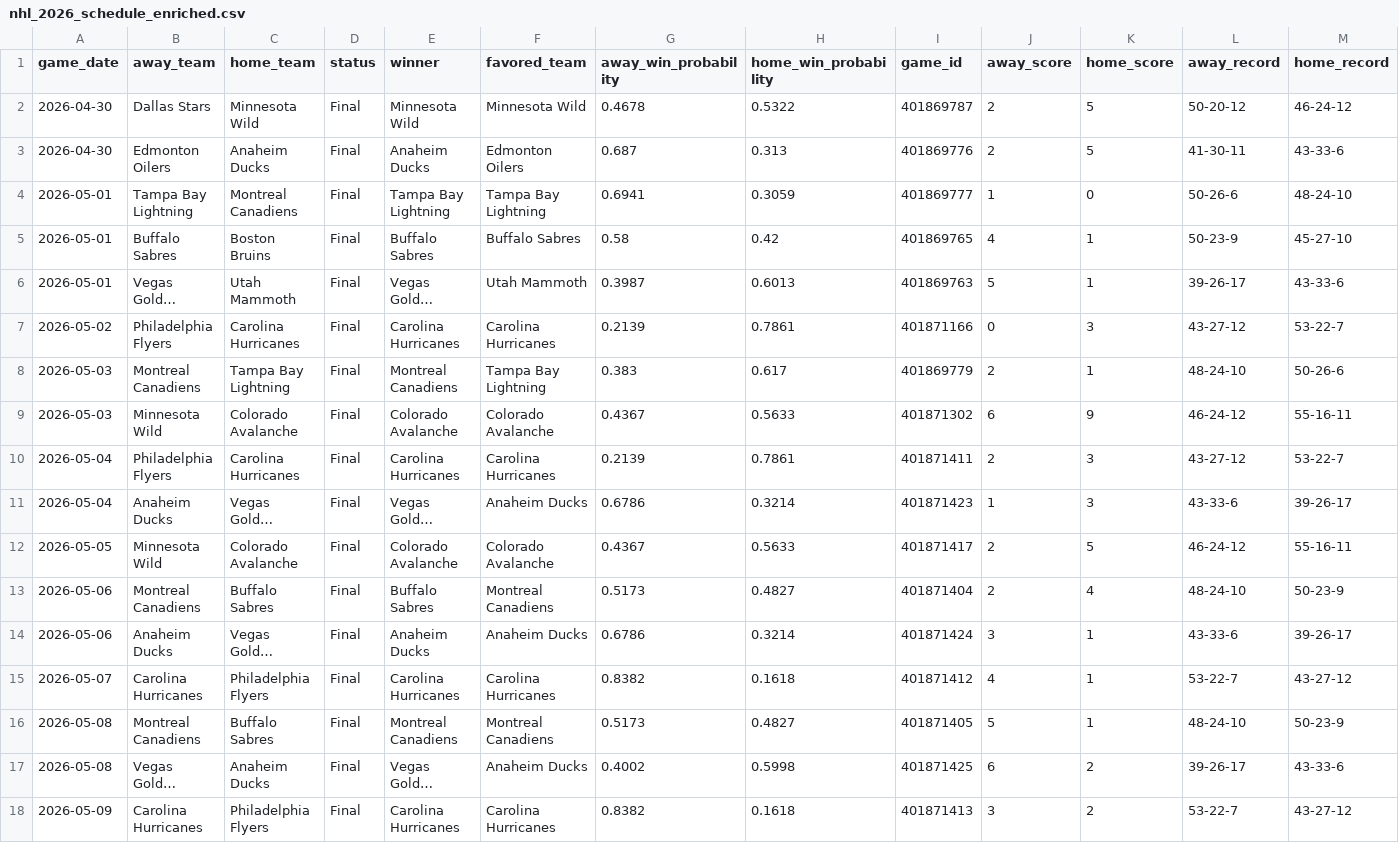
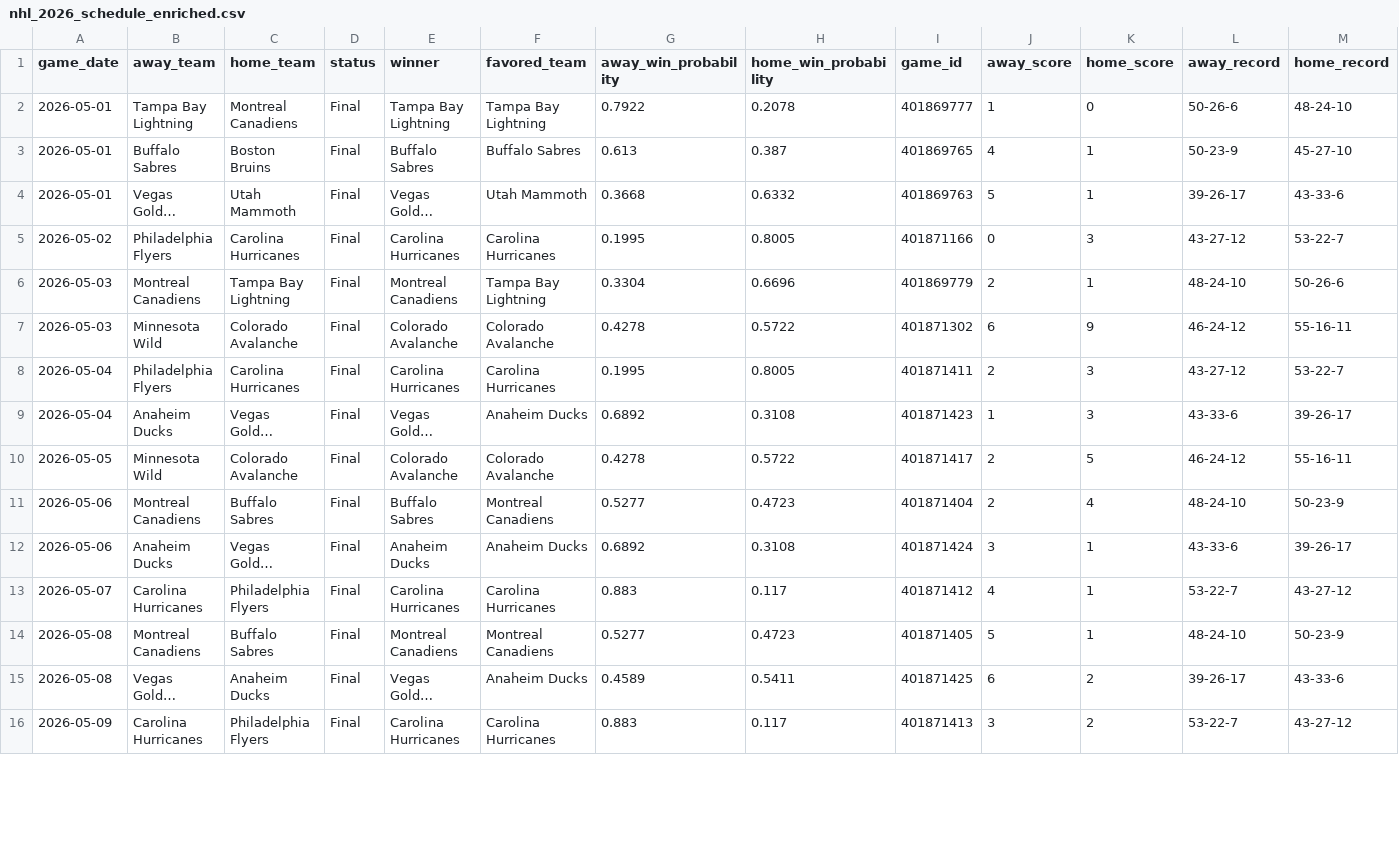
Before and after one commit to mfradkin2/mlb-predictions, a CSV file: nhl_2026_schedule_enriched.csv, drawn as a sheet; only a part is shown; long unchanged cells end in …; removed rows and columns are numbered as before the commit, all else as after; rows hold the shown columns only; the diff covers the shown part only; the diff names each change by its address in the sheet, - before the commit and + after, or states it on an @@ line.

```diff
--- a/nhl_2026_schedule_enriched.csv
+++ b/nhl_2026_schedule_enriched.csv
-row 2: 2026-04-30 | Dallas Stars | Minnesota Wild | Final | Minnesota Wild | Minnesota Wild | 0.4678 | 0.5322 | 401869787 | 2 | 5 | 50-20-12 | 46-24-12
-row 3: 2026-04-30 | Edmonton Oilers | Anaheim Ducks | Final | Anaheim Ducks | Edmonton Oilers | 0.687 | 0.313 | 401869776 | 2 | 5 | 41-30-11 | 43-33-6
-G2 (away_win_probability): 0.6941
+G2 (away_win_probability): 0.7922
-H2 (home_win_probability): 0.3059
+H2 (home_win_probability): 0.2078
-G3 (away_win_probability): 0.58
+G3 (away_win_probability): 0.613
-H3 (home_win_probability): 0.42
+H3 (home_win_probability): 0.387
-G4 (away_win_probability): 0.3987
+G4 (away_win_probability): 0.3668
-H4 (home_win_probability): 0.6013
+H4 (home_win_probability): 0.6332
-G5 (away_win_probability): 0.2139
+G5 (away_win_probability): 0.1995
-H5 (home_win_probability): 0.7861
+H5 (home_win_probability): 0.8005
-G6 (away_win_probability): 0.383
+G6 (away_win_probability): 0.3304
-H6 (home_win_probability): 0.617
+H6 (home_win_probability): 0.6696
-G7 (away_win_probability): 0.4367
+G7 (away_win_probability): 0.4278
-H7 (home_win_probability): 0.5633
+H7 (home_win_probability): 0.5722
-G8 (away_win_probability): 0.2139
+G8 (away_win_probability): 0.1995
-H8 (home_win_probability): 0.7861
+H8 (home_win_probability): 0.8005
-G9 (away_win_probability): 0.6786
+G9 (away_win_probability): 0.6892
-H9 (home_win_probability): 0.3214
+H9 (home_win_probability): 0.3108
-G10 (away_win_probability): 0.4367
+G10 (away_win_probability): 0.4278
-H10 (home_win_probability): 0.5633
+H10 (home_win_probability): 0.5722
-G11 (away_win_probability): 0.5173
+G11 (away_win_probability): 0.5277
-H11 (home_win_probability): 0.4827
+H11 (home_win_probability): 0.4723
-G12 (away_win_probability): 0.6786
+G12 (away_win_probability): 0.6892
-H12 (home_win_probability): 0.3214
+H12 (home_win_probability): 0.3108
-G13 (away_win_probability): 0.8382
+G13 (away_win_probability): 0.883
-H13 (home_win_probability): 0.1618
+H13 (home_win_probability): 0.117
-G14 (away_win_probability): 0.5173
+G14 (away_win_probability): 0.5277
-H14 (home_win_probability): 0.4827
+H14 (home_win_probability): 0.4723
-G15 (away_win_probability): 0.4002
+G15 (away_win_probability): 0.4589
-H15 (home_win_probability): 0.5998
+H15 (home_win_probability): 0.5411
-G16 (away_win_probability): 0.8382
+G16 (away_win_probability): 0.883
-H16 (home_win_probability): 0.1618
+H16 (home_win_probability): 0.117
```
Also changed, not shown: 55 edited cells elsewhere in this file, mlb_predictions.csv, nba_2026_schedule_enriched.csv, 4 other files.
